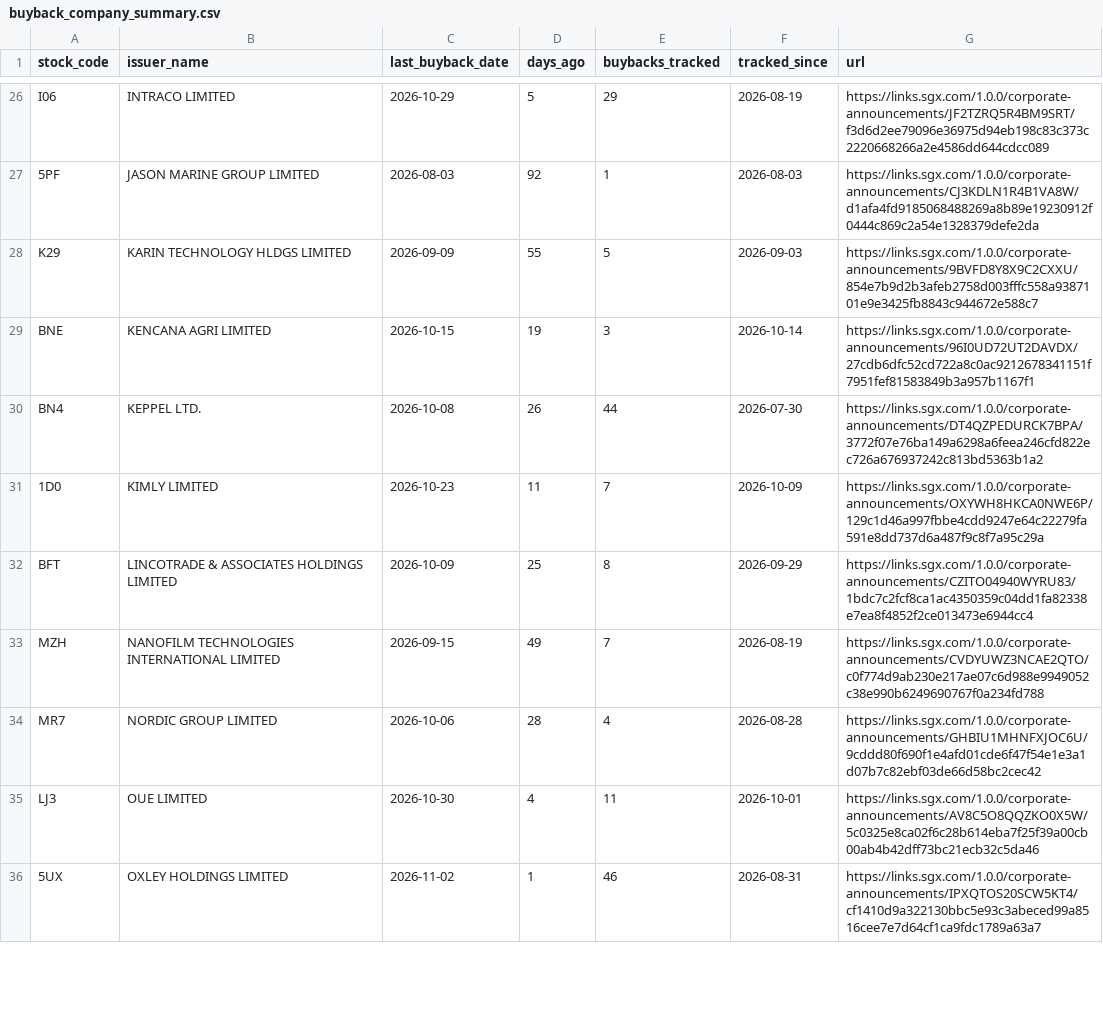
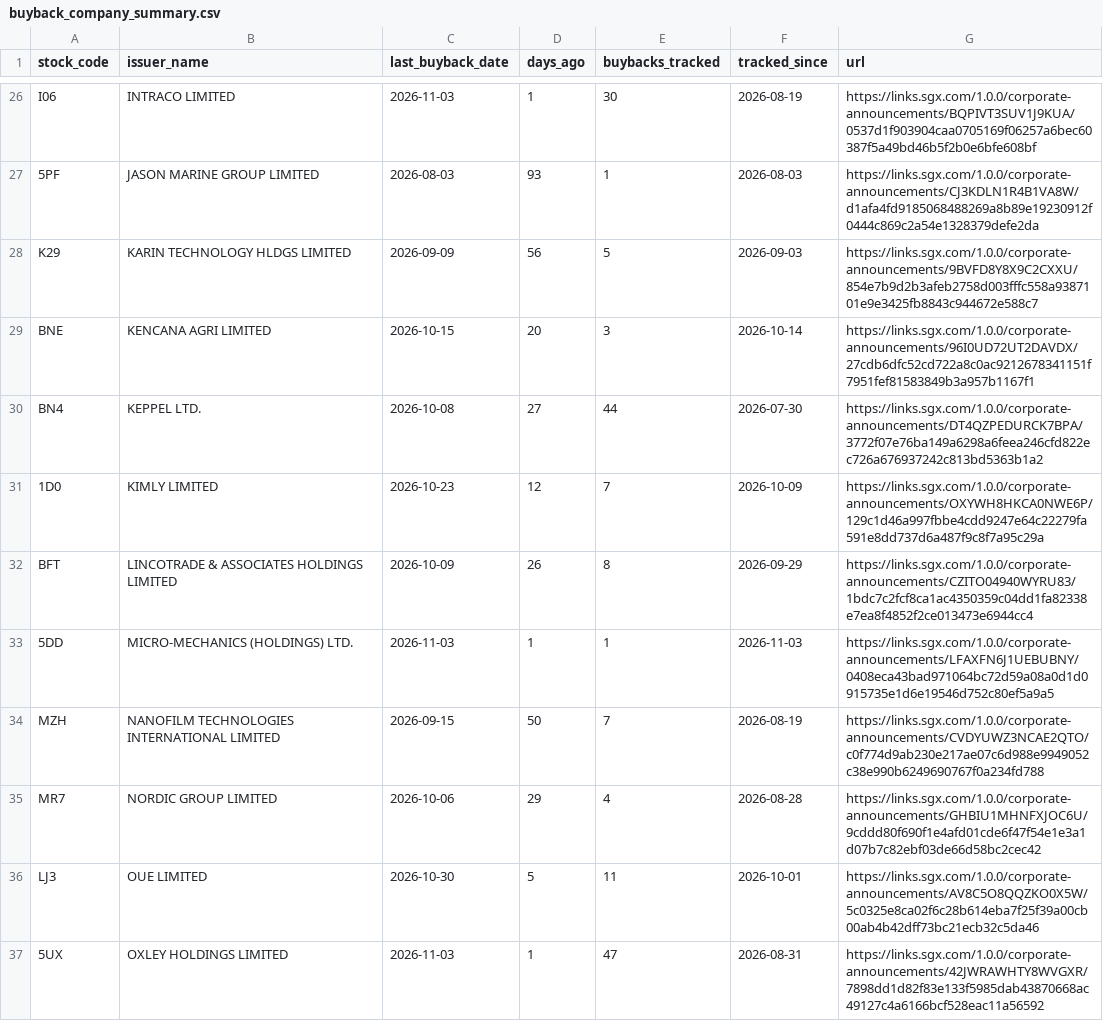
Before and after one commit to ferlyntanyj/Claude-Telegram-bot, a CSV file: output/buyback_company_summary.csv, drawn as a sheet; only a part is shown, gaps mark what is left out; addresses are those after the commit; the diff covers the shown part only; the diff names each change by its address in the sheet, - before the commit and + after, or states it on an @@ line.

```diff
--- a/output/buyback_company_summary.csv
+++ b/output/buyback_company_summary.csv
-C26 (last_buyback_date): 2026-10-29
+C26 (last_buyback_date): 2026-11-03
-D26 (days_ago): 5
+D26 (days_ago): 1
-E26 (buybacks_tracked): 29
+E26 (buybacks_tracked): 30
-G26 (url): https://links.sgx.com/1.0.0/corporate-announcements/JF2TZRQ5R4BM9SRT/f3d6d2ee79096e36975d94eb198c83c373c2220668266a2e4586dd644cdcc089
+G26 (url): https://links.sgx.com/1.0.0/corporate-announcements/BQPIVT3SUV1J9KUA/0537d1f903904caa0705169f06257a6bec60387f5a49bd46b5f2b0e6bfe608bf
-D27 (days_ago): 92
+D27 (days_ago): 93
-D28 (days_ago): 55
+D28 (days_ago): 56
-D29 (days_ago): 19
+D29 (days_ago): 20
-D30 (days_ago): 26
+D30 (days_ago): 27
-D31 (days_ago): 11
+D31 (days_ago): 12
-D32 (days_ago): 25
+D32 (days_ago): 26
+row 33: 5DD | MICRO-MECHANICS (HOLDINGS) LTD. | 2026-11-03 | 1 | 1 | 2026-11-03 | https://links.sgx.com/1.0.0/corporate-announcements/LFAXFN6J1UEBUBNY/0408eca43bad971064bc72d59a08a0d1d0915735e1d6e19546d752c80ef5a9a5
-D34 (days_ago): 49
+D34 (days_ago): 50
-D35 (days_ago): 28
+D35 (days_ago): 29
-D36 (days_ago): 4
+D36 (days_ago): 5
-C37 (last_buyback_date): 2026-11-02
+C37 (last_buyback_date): 2026-11-03
-E37 (buybacks_tracked): 46
+E37 (buybacks_tracked): 47
-G37 (url): https://links.sgx.com/1.0.0/corporate-announcements/IPXQTOS20SCW5KT4/cf1410d9a322130bbc5e93c3abeced99a8516cee7e7d64cf1ca9fdc1789a63a7
+G37 (url): https://links.sgx.com/1.0.0/corporate-announcements/42JWRAWHTY8WVGXR/7898dd1d82f83e133f5985dab43870668ac49127c4a6166bcf528eac11a56592
```
Also changed, not shown: 69 edited cells elsewhere in this file, history/buyback_history.csv, 2 other files.
